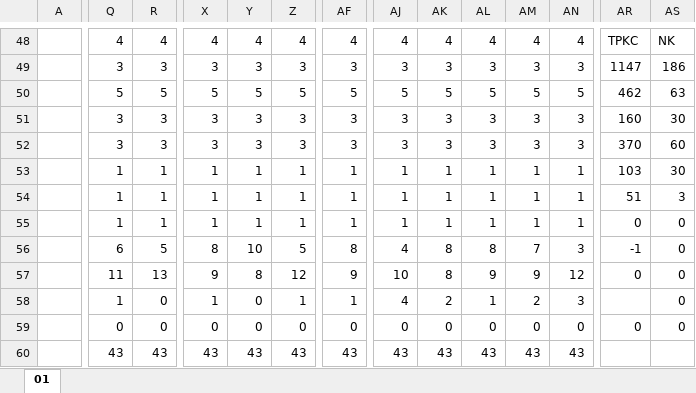
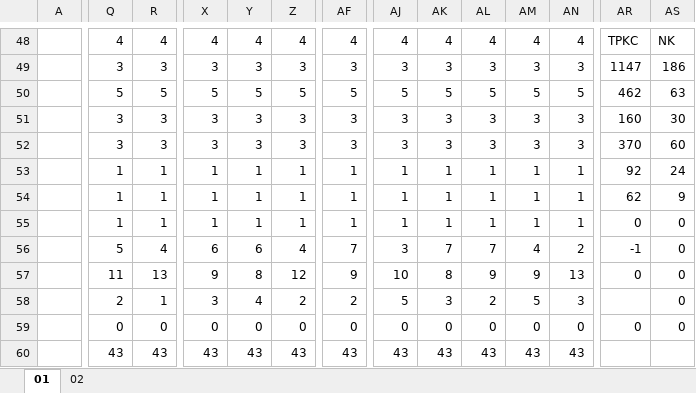
Before and after one commit to JasonHsuFet/Working_Shift, an Excel workbook: All_2026.xlsx, sheet 01, drawn as a sheet; only a part is shown, gaps mark what is left out; values as stored, in another font and other column widths than the file's, no cell formats; conditional formats not drawn; the diff covers the shown part only; the diff names each change by its address in the sheet, - before the commit and + after, or states it on an @@ line.

```diff
--- a/All_2026.xlsx (sheet 01)
+++ b/All_2026.xlsx (sheet 01)
+sheet tab: 02
-AR53: 103
+AR53: 92
-AS53: 30
+AS53: 24
-AR54: 51
+AR54: 62
-AS54: 3
+AS54: 9
-Q56: 6
+Q56: 5
-R56: 5
+R56: 4
-X56: 8
+X56: 6
-Y56: 10
+Y56: 6
-Z56: 5
+Z56: 4
-AF56: 8
+AF56: 7
-AJ56: 4
+AJ56: 3
-AK56: 8
+AK56: 7
-AL56: 8
+AL56: 7
-AM56: 7
+AM56: 4
-AN56: 3
+AN56: 2
-AN57: 12
+AN57: 13
-Q58: 1
+Q58: 2
-R58: 0
+R58: 1
-X58: 1
+X58: 3
-Y58: 0
+Y58: 4
-Z58: 1
+Z58: 2
-AF58: 1
+AF58: 2
-AJ58: 4
+AJ58: 5
-AK58: 2
+AK58: 3
-AL58: 1
+AL58: 2
-AM58: 2
+AM58: 5
```
Also changed, not shown: 88 edited cells elsewhere in this sheet, cell formats.
